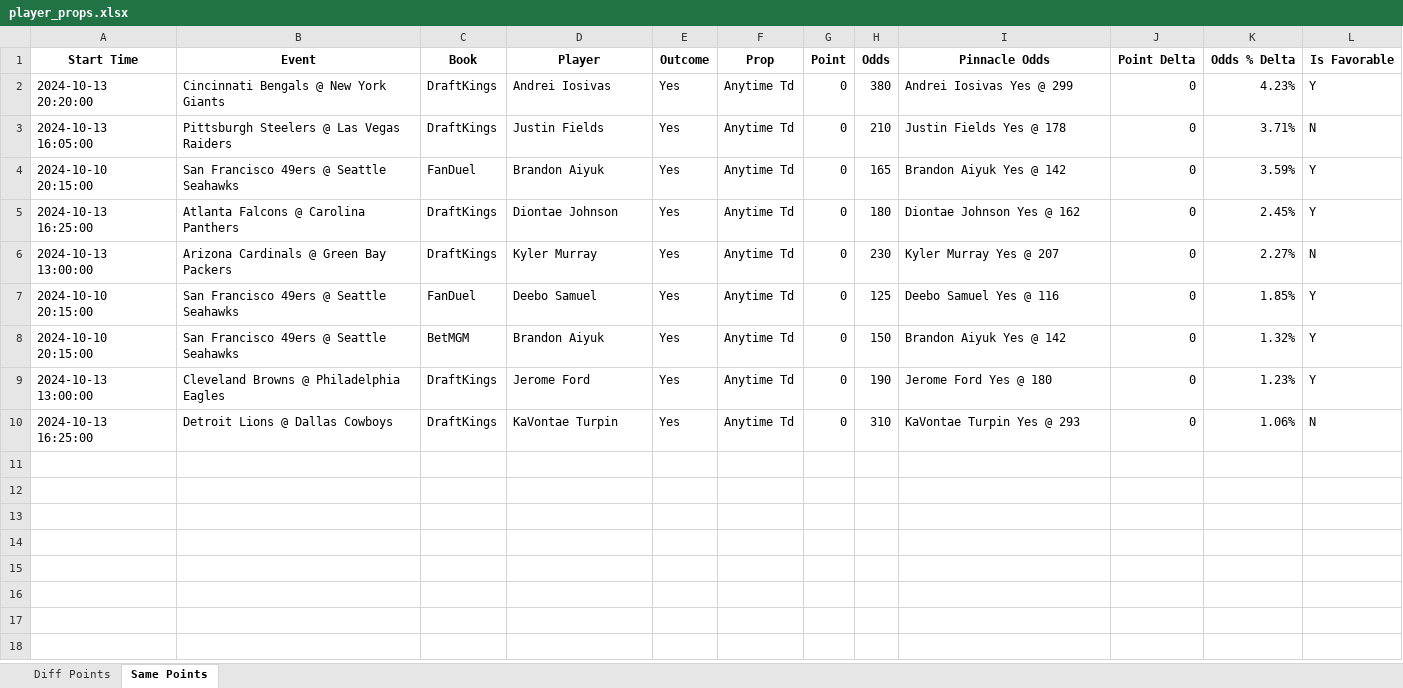
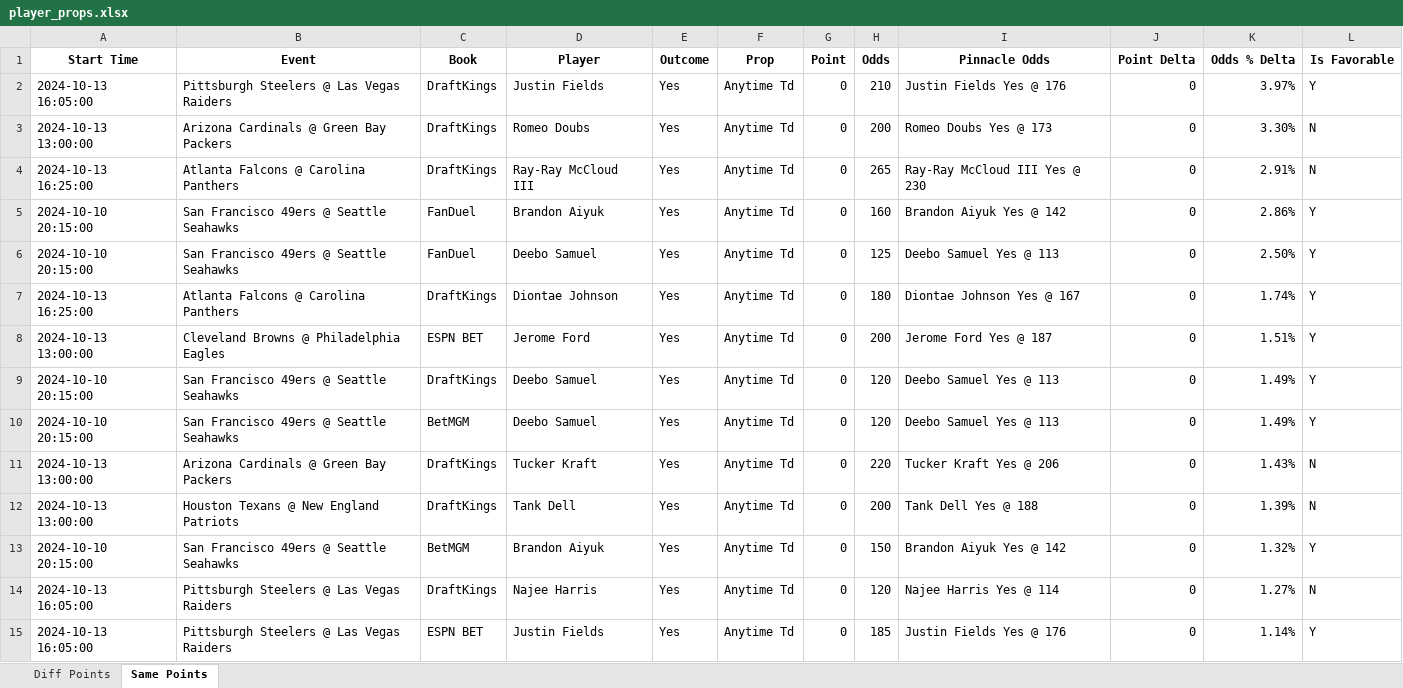
Before and after one commit to rahulShahCode/player-props-scraper, an Excel workbook: player_props.xlsx, sheet Same Points, drawn as a sheet; values as stored, in another font and other column widths than the file's, no borders; removed rows and columns are numbered as before the commit, all else as after; the diff names each change by its address in the sheet, - before the commit and + after, or states it on an @@ line.

```diff
--- a/player_props.xlsx (sheet Same Points)
+++ b/player_props.xlsx (sheet Same Points)
-row 2: 2024-10-13 20:20:00 | Cincinnati Bengals @ New York Giants | DraftKings | Andrei Iosivas | Yes | Anytime Td | 0 | 380 | Andrei Iosivas Yes @ 299 | 0 | 4.23% | Y
-I2 (Pinnacle Odds): Justin Fields Yes @ 178
+I2 (Pinnacle Odds): Justin Fields Yes @ 176
-K2 (Odds % Delta): 3.71%
+K2 (Odds % Delta): 3.97%
-L2 (Is Favorable): N
+L2 (Is Favorable): Y
+row 3: 2024-10-13 13:00:00 | Arizona Cardinals @ Green Bay Packers | DraftKings | Romeo Doubs | Yes | Anytime Td | 0 | 200 | Romeo Doubs Yes @ 173 | 0 | 3.30% | N
+row 4: 2024-10-13 16:25:00 | Atlanta Falcons @ Carolina Panthers | DraftKings | Ray-Ray McCloud III | Yes | Anytime Td | 0 | 265 | Ray-Ray McCloud III Yes @ 230 | 0 | 2.91% | N
-H5 (Odds): 165
+H5 (Odds): 160
-K5 (Odds % Delta): 3.59%
+K5 (Odds % Delta): 2.86%
+row 6: 2024-10-10 20:15:00 | San Francisco 49ers @ Seattle Seahawks | FanDuel | Deebo Samuel | Yes | Anytime Td | 0 | 125 | Deebo Samuel Yes @ 113 | 0 | 2.50% | Y
-I7 (Pinnacle Odds): Diontae Johnson Yes @ 162
+I7 (Pinnacle Odds): Diontae Johnson Yes @ 167
-K7 (Odds % Delta): 2.45%
+K7 (Odds % Delta): 1.74%
-B8 (Event): Arizona Cardinals @ Green Bay Packers
+B8 (Event): Cleveland Browns @ Philadelphia Eagles
-C8 (Book): DraftKings
+C8 (Book): ESPN BET
-D8 (Player): Kyler Murray
+D8 (Player): Jerome Ford
-H8 (Odds): 230
+H8 (Odds): 200
-I8 (Pinnacle Odds): Kyler Murray Yes @ 207
+I8 (Pinnacle Odds): Jerome Ford Yes @ 187
-K8 (Odds % Delta): 2.27%
+K8 (Odds % Delta): 1.51%
-L8 (Is Favorable): N
+L8 (Is Favorable): Y
-C9 (Book): FanDuel
+C9 (Book): DraftKings
-H9 (Odds): 125
+H9 (Odds): 120
-I9 (Pinnacle Odds): Deebo Samuel Yes @ 116
+I9 (Pinnacle Odds): Deebo Samuel Yes @ 113
-K9 (Odds % Delta): 1.85%
+K9 (Odds % Delta): 1.49%
+row 10: 2024-10-10 20:15:00 | San Francisco 49ers @ Seattle Seahawks | BetMGM | Deebo Samuel | Yes | Anytime Td | 0 | 120 | Deebo Samuel Yes @ 113 | 0 | 1.49% | Y
+row 11: 2024-10-13 13:00:00 | Arizona Cardinals @ Green Bay Packers | DraftKings | Tucker Kraft | Yes | Anytime Td | 0 | 220 | Tucker Kraft Yes @ 206 | 0 | 1.43% | N
+row 12: 2024-10-13 13:00:00 | Houston Texans @ New England Patriots | DraftKings | Tank Dell | Yes | Anytime Td | 0 | 200 | Tank Dell Yes @ 188 | 0 | 1.39% | N
-row 9: 2024-10-13 13:00:00 | Cleveland Browns @ Philadelphia Eagles | DraftKings | Jerome Ford | Yes | Anytime Td | 0 | 190 | Jerome Ford Yes @ 180 | 0 | 1.23% | Y
-A14 (Start Time): 2024-10-13 16:25:00
+A14 (Start Time): 2024-10-13 16:05:00
-B14 (Event): Detroit Lions @ Dallas Cowboys
+B14 (Event): Pittsburgh Steelers @ Las Vegas Raiders
-D14 (Player): KaVontae Turpin
+D14 (Player): Najee Harris
-H14 (Odds): 310
+H14 (Odds): 120
-I14 (Pinnacle Odds): KaVontae Turpin Yes @ 293
+I14 (Pinnacle Odds): Najee Harris Yes @ 114
-K14 (Odds % Delta): 1.06%
+K14 (Odds % Delta): 1.27%
+row 15: 2024-10-13 16:05:00 | Pittsburgh Steelers @ Las Vegas Raiders | ESPN BET | Justin Fields | Yes | Anytime Td | 0 | 185 | Justin Fields Yes @ 176 | 0 | 1.14% | Y
```
Also changed, not shown: sheet Diff Points, 2 other files.
